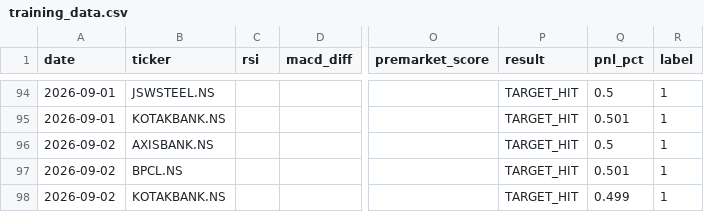
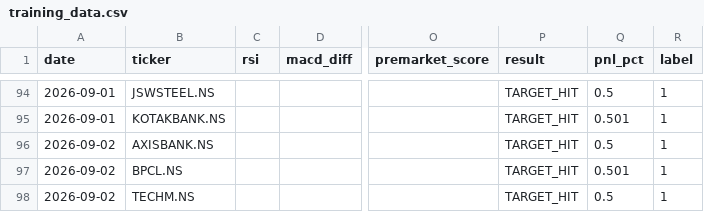
Before and after one commit to gangeshchawla/intraday-signals, a CSV file: logs/training_data.csv, drawn as a sheet; only a part is shown, gaps mark what is left out; the diff names each change by its address in the sheet, - before the commit and + after, or states it on an @@ line.

Commit message:
📊 Auto-update logs/training_data.csv

```diff
--- a/logs/training_data.csv
+++ b/logs/training_data.csv
-B98 (ticker): KOTAKBANK.NS
+B98 (ticker): TECHM.NS
-Q98 (pnl_pct): 0.499
+Q98 (pnl_pct): 0.5
```
